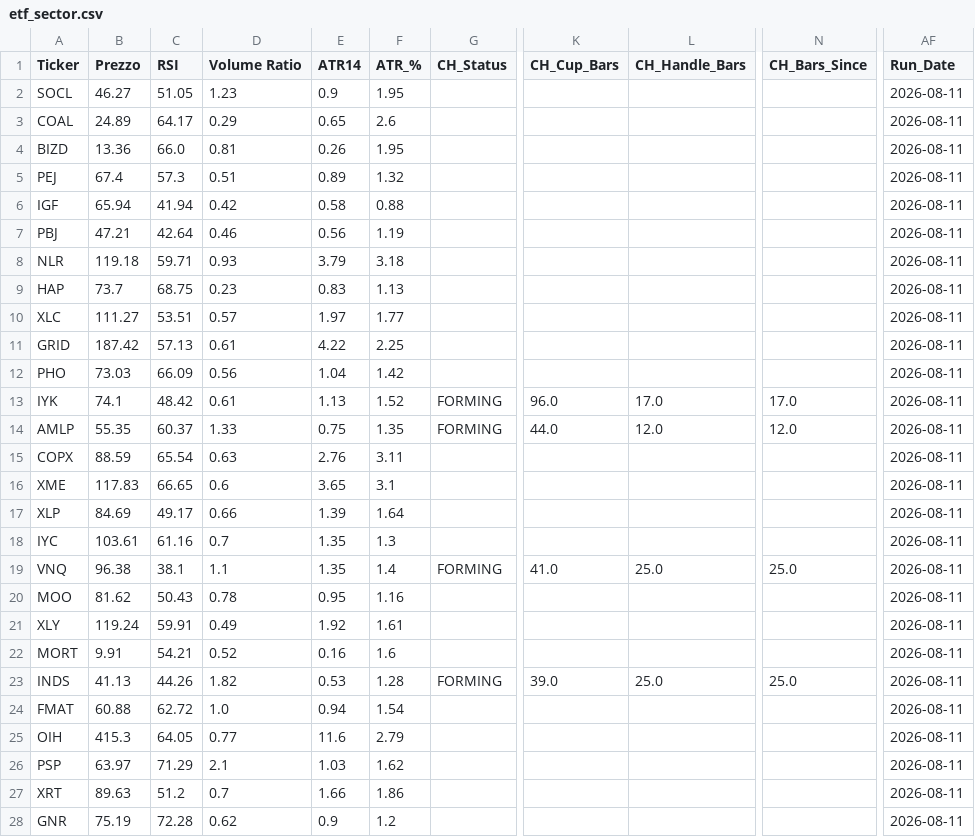
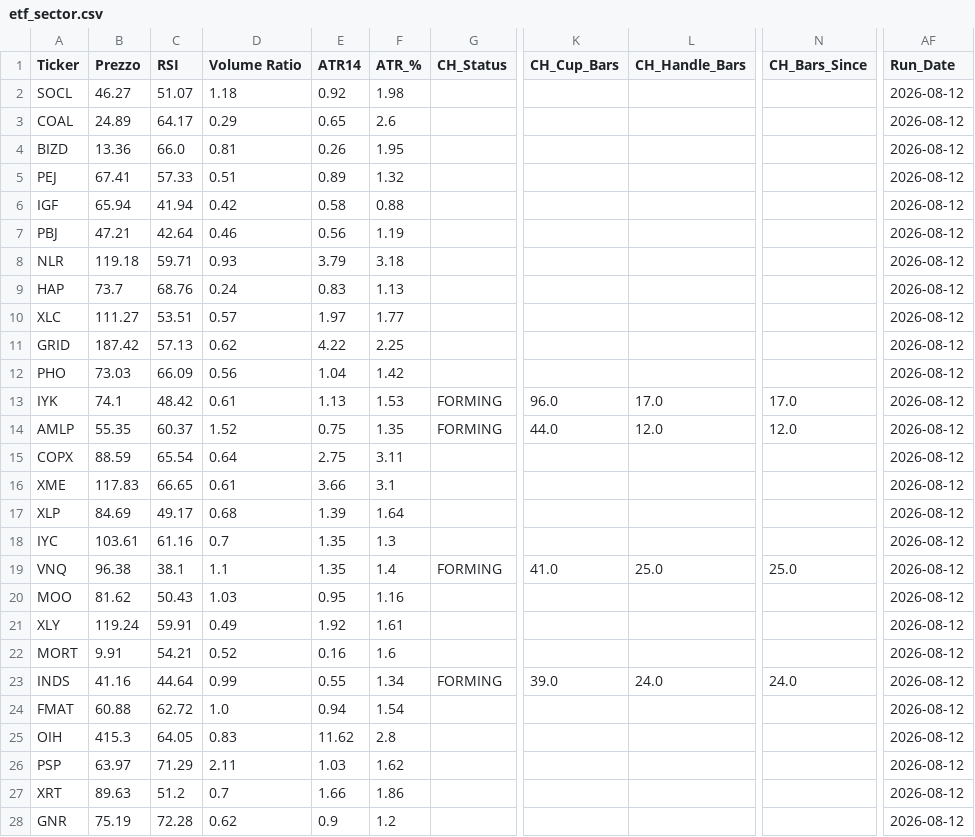
Before and after one commit to nikthetrip/Patterns-Screener, a CSV file: data/etf_sector.csv, drawn as a sheet; only a part is shown, gaps mark what is left out; the diff covers the shown part only; the diff names each change by its address in the sheet, - before the commit and + after, or states it on an @@ line.

```diff
--- a/data/etf_sector.csv
+++ b/data/etf_sector.csv
-C2 (RSI): 51.05
+C2 (RSI): 51.07
-D2 (Volume Ratio): 1.23
+D2 (Volume Ratio): 1.18
-E2 (ATR14): 0.9
+E2 (ATR14): 0.92
-F2 (ATR_%): 1.95
+F2 (ATR_%): 1.98
-AF2:AF28 (Run_Date): 2026-08-11
+AF2:AF28 (Run_Date): 2026-08-12
-B5 (Prezzo): 67.4
+B5 (Prezzo): 67.41
-C5 (RSI): 57.3
+C5 (RSI): 57.33
-C9 (RSI): 68.75
+C9 (RSI): 68.76
-D9 (Volume Ratio): 0.23
+D9 (Volume Ratio): 0.24
-D11 (Volume Ratio): 0.61
+D11 (Volume Ratio): 0.62
-F13 (ATR_%): 1.52
+F13 (ATR_%): 1.53
-D14 (Volume Ratio): 1.33
+D14 (Volume Ratio): 1.52
-D15 (Volume Ratio): 0.63
+D15 (Volume Ratio): 0.64
-E15 (ATR14): 2.76
+E15 (ATR14): 2.75
-D16 (Volume Ratio): 0.6
+D16 (Volume Ratio): 0.61
-E16 (ATR14): 3.65
+E16 (ATR14): 3.66
-D17 (Volume Ratio): 0.66
+D17 (Volume Ratio): 0.68
-D20 (Volume Ratio): 0.78
+D20 (Volume Ratio): 1.03
-B23 (Prezzo): 41.13
+B23 (Prezzo): 41.16
-C23 (RSI): 44.26
+C23 (RSI): 44.64
-D23 (Volume Ratio): 1.82
+D23 (Volume Ratio): 0.99
-E23 (ATR14): 0.53
+E23 (ATR14): 0.55
-F23 (ATR_%): 1.28
+F23 (ATR_%): 1.34
-L23 (CH_Handle_Bars): 25.0
+L23 (CH_Handle_Bars): 24.0
-N23 (CH_Bars_Since): 25.0
+N23 (CH_Bars_Since): 24.0
-D25 (Volume Ratio): 0.77
+D25 (Volume Ratio): 0.83
-E25 (ATR14): 11.6
+E25 (ATR14): 11.62
-F25 (ATR_%): 2.79
+F25 (ATR_%): 2.8
-D26 (Volume Ratio): 2.1
+D26 (Volume Ratio): 2.11
```
Also changed, not shown: 2 edited cells elsewhere in this file, data/etf_info.csv, data/fundamentals_stocks.csv, 4 other files.
